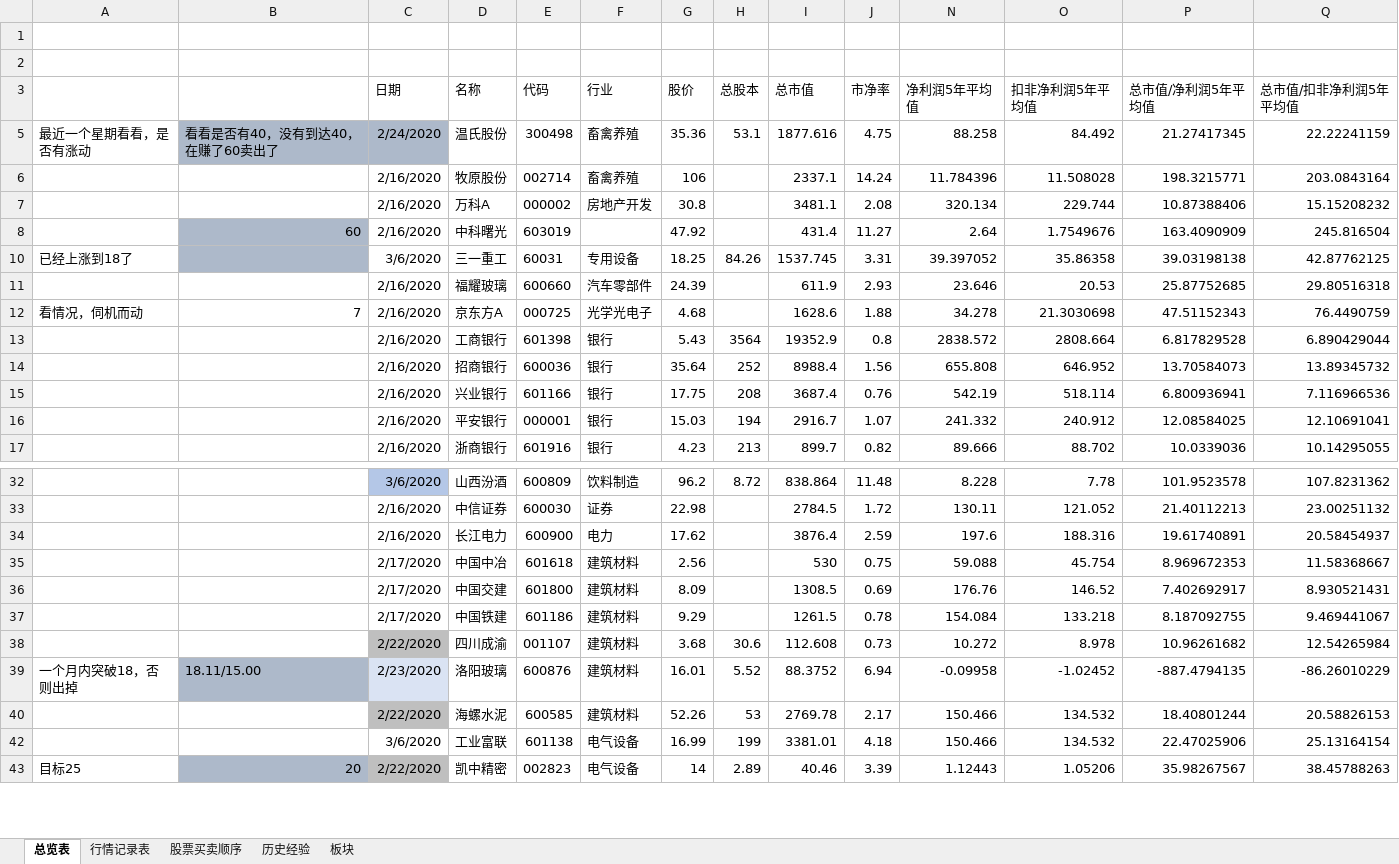
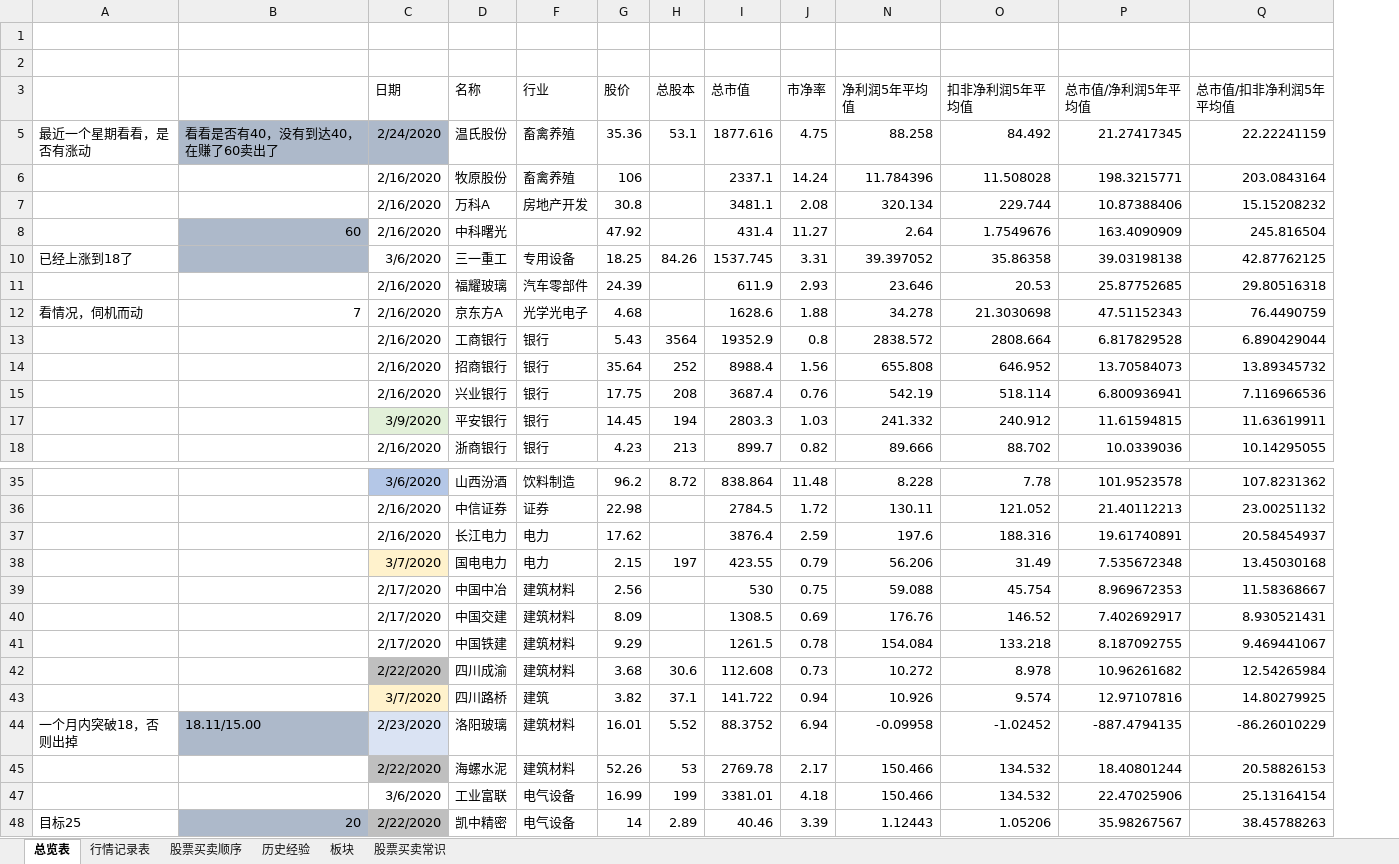
Before and after one commit to changpzh/stockJason, an Excel workbook: stockRecod.xlsx, sheet 总览表, drawn as a sheet; only a part is shown, gaps mark what is left out; values as stored, in another font and other column widths than the file's, no borders; conditional formats not drawn; removed rows and columns are numbered as before the commit, all else as after; rows hold the shown columns only; the diff covers the shown part only; the diff names each change by its address in the sheet, - before the commit and + after, or states it on an @@ line.

```diff
--- a/stockRecod.xlsx (sheet 总览表)
+++ b/stockRecod.xlsx (sheet 总览表)
+sheet tab: 股票买卖常识
@@ column E (代码) hidden, rows 5-17: 300498 | 002714 | 000002 | 603019 | 60031 | 600660 | 000725 | 601398 | 600036 | 601166 | 000001 | 601916; rows 32-43: 600809 | 600030 | 600900 | 601618 | 601800 | 601186 | 001107 | 600876 | 600585 | 601138 | 002823 @@
-C17 (日期): 2/16/2020
+C17 (日期): 3/9/2020
-C17 fill: none
+C17 fill: #E2F0D9
-G17 (股价): 15.03
+G17 (股价): 14.45
-I17 (总市值): 2916.7
+I17 (总市值): 2803.3
-J17 (市净率): 1.07
+J17 (市净率): 1.03
-P17 (总市值/净利润5年平均值): 12.08584025
+P17 (总市值/净利润5年平均值): 11.61594815
-Q17 (总市值/扣非净利润5年平均值): 12.10691041
+Q17 (总市值/扣非净利润5年平均值): 11.63619911
+row 38:  |  | 3/7/2020 | 国电电力 | 电力 | 2.15 | 197 | 423.55 | 0.79 | 56.206 | 31.49 | 7.535672348 | 13.45030168
+row 43:  |  | 3/7/2020 | 四川路桥 | 建筑 | 3.82 | 37.1 | 141.722 | 0.94 | 10.926 | 9.574 | 12.97107816 | 14.80279925
```
Also changed, not shown: 16 added rows and 4 edited cells elsewhere in this sheet, sheet 股票买卖顺序, sheet 板块, sheet 行情记录表, sheet 历史经验, formulas that keep their value, hidden cells, charts or pictures.
